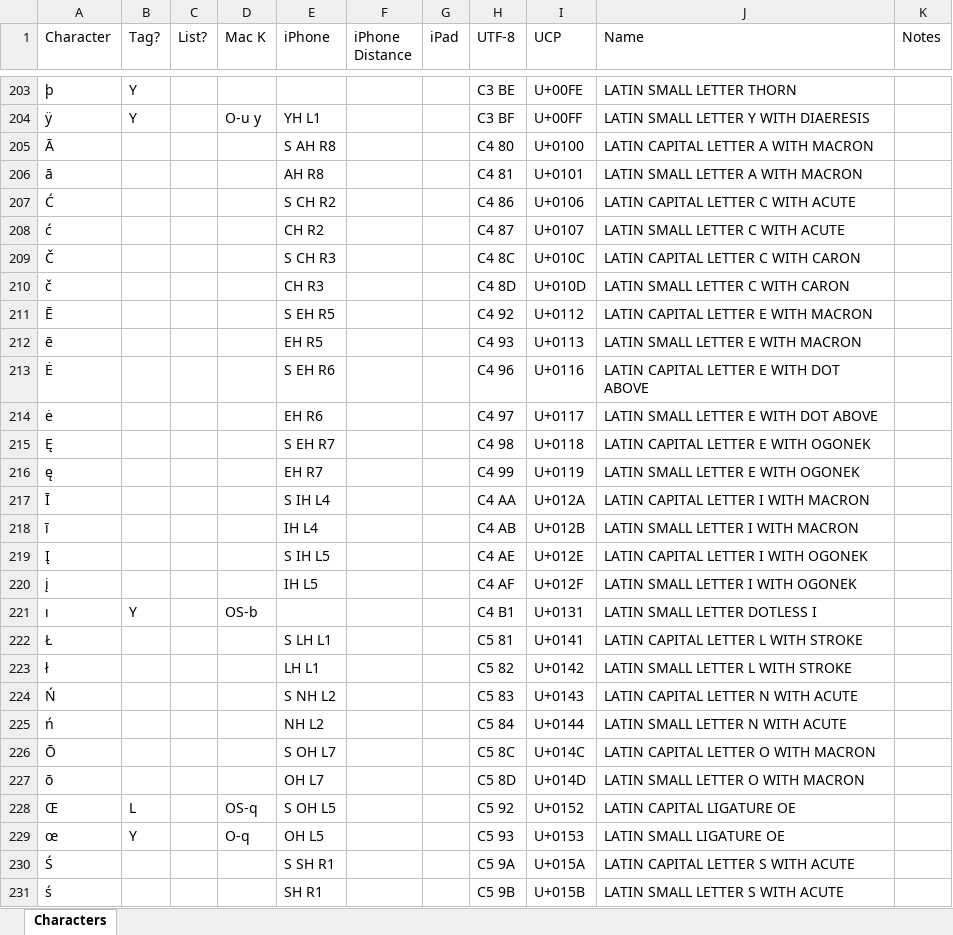
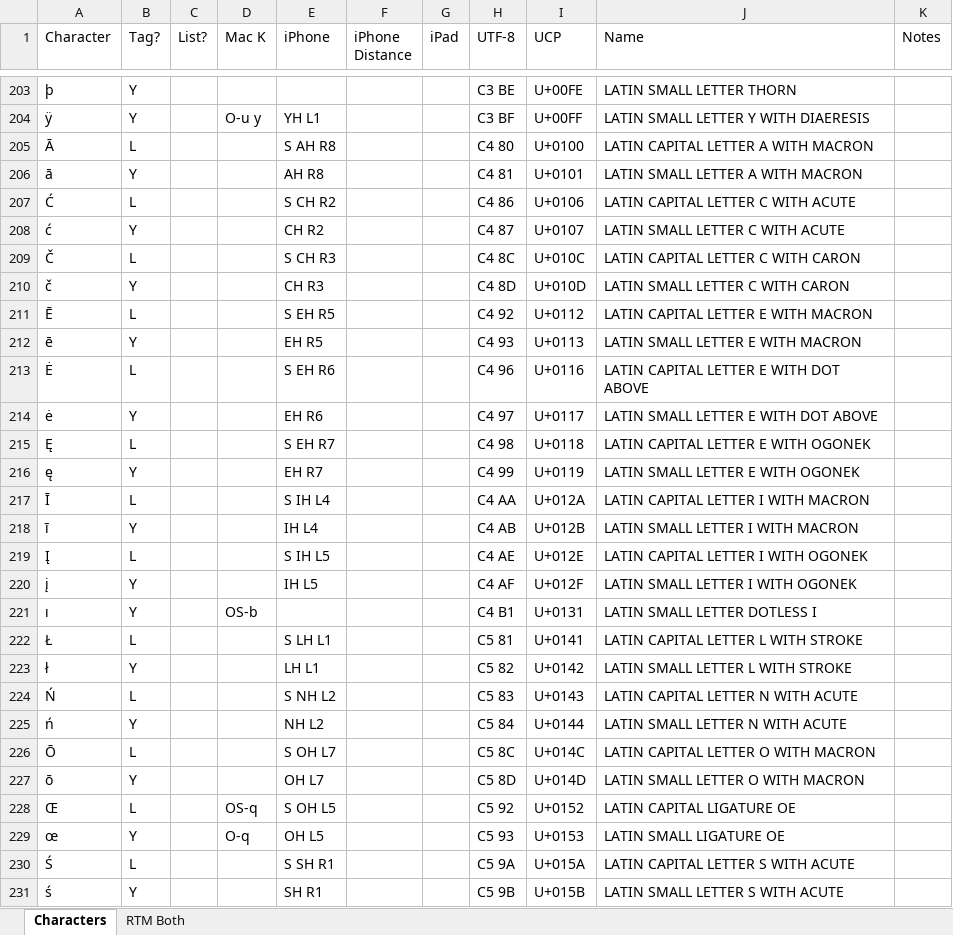
Before and after one commit to emalm/remember-the-milk-tag-cloud-restructurer, an Excel workbook: notes/char-table.xlsx, sheet Characters, drawn as a sheet; only a part is shown, gaps mark what is left out; values as stored, in another font and other column widths than the file's, no borders; the diff covers the shown part only; the diff names each change by its address in the sheet, - before the commit and + after, or states it on an @@ line.

Commit message:
More updates to character tables, analysis.

```diff
--- a/notes/char-table.xlsx (sheet Characters)
+++ b/notes/char-table.xlsx (sheet Characters)
+sheet tab: RTM Both
-B205 (Tag?): (empty)
+B205 (Tag?): L
-B206 (Tag?): (empty)
+B206 (Tag?): Y
-B207 (Tag?): (empty)
+B207 (Tag?): L
-B208 (Tag?): (empty)
+B208 (Tag?): Y
-B209 (Tag?): (empty)
+B209 (Tag?): L
-B210 (Tag?): (empty)
+B210 (Tag?): Y
-B211 (Tag?): (empty)
+B211 (Tag?): L
-B212 (Tag?): (empty)
+B212 (Tag?): Y
-B213 (Tag?): (empty)
+B213 (Tag?): L
-B214 (Tag?): (empty)
+B214 (Tag?): Y
-B215 (Tag?): (empty)
+B215 (Tag?): L
-B216 (Tag?): (empty)
+B216 (Tag?): Y
-B217 (Tag?): (empty)
+B217 (Tag?): L
-B218 (Tag?): (empty)
+B218 (Tag?): Y
-B219 (Tag?): (empty)
+B219 (Tag?): L
-B220 (Tag?): (empty)
+B220 (Tag?): Y
-B222 (Tag?): (empty)
+B222 (Tag?): L
-B223 (Tag?): (empty)
+B223 (Tag?): Y
-B224 (Tag?): (empty)
+B224 (Tag?): L
-B225 (Tag?): (empty)
+B225 (Tag?): Y
-B226 (Tag?): (empty)
+B226 (Tag?): L
-B227 (Tag?): (empty)
+B227 (Tag?): Y
-B230 (Tag?): (empty)
+B230 (Tag?): L
-B231 (Tag?): (empty)
+B231 (Tag?): Y
```
Also changed, not shown: 11 edited cells elsewhere in this sheet, 3 other files.
